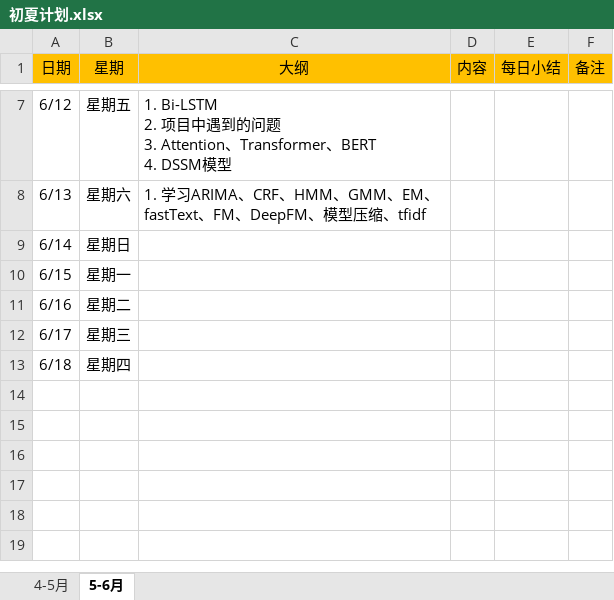
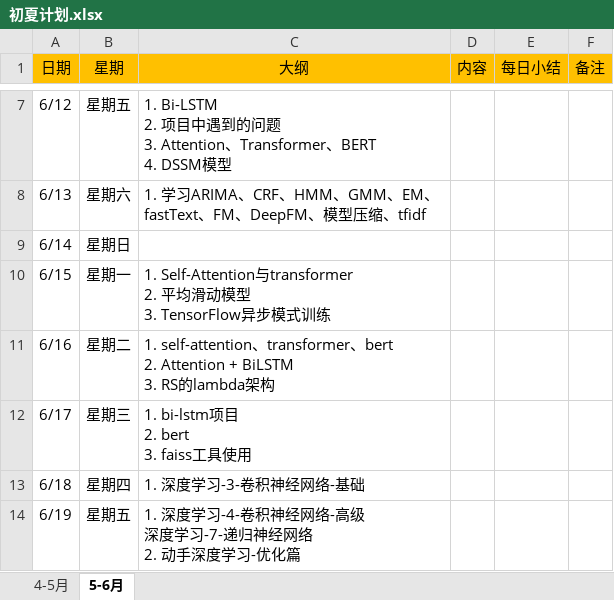
Before and after one commit to technologyMz/Plan-2020, an Excel workbook: 初夏计划.xlsx, sheet 5-6月, drawn as a sheet; only a part is shown, gaps mark what is left out; values as stored, in another font and other column widths than the file's, no borders; ↵ is a line break in a cell; the diff names each change by its address in the sheet, - before the commit and + after, or states it on an @@ line.

Commit message:
迁移啦

```diff
--- a/初夏计划.xlsx (sheet 5-6月)
+++ b/初夏计划.xlsx (sheet 5-6月)
-C10 (大纲): (empty)
+C10 (大纲): 1. Self-Attention与transformer ↵ 2. 平均滑动模型 ↵ 3. TensorFlow异步模式训练
-C11 (大纲): (empty)
+C11 (大纲): 1. self-attention、transformer、bert ↵ 2. Attention + BiLSTM ↵ 3. RS的lambda架构
-C12 (大纲): (empty)
+C12 (大纲): 1. bi-lstm项目 ↵ 2. bert ↵ 3. faiss工具使用
-C13 (大纲): (empty)
+C13 (大纲): 1. 深度学习-3-卷积神经网络-基础
+row 14: 6/19 | 星期五 | 1. 深度学习-4-卷积神经网络-高级 ↵ 深度学习-7-递归神经网络 ↵ 2. 动手深度学习-优化篇
```
